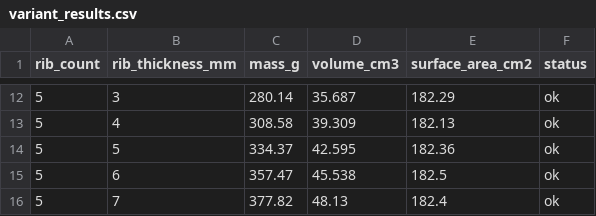
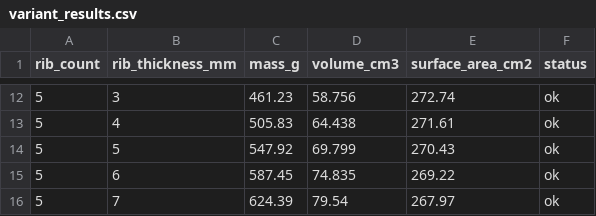
Before and after one commit to toporefiona/fusion-variant-study, a CSV file: variant_results.csv, drawn as a sheet; only a part is shown, gaps mark what is left out; the diff covers the shown part only.

```diff
--- a/variant_results.csv
+++ b/variant_results.csv
@@ -12,5 +12,5 @@ rib_count,rib_thickness_mm,mass_g,volume_cm3,surface_area_cm2,status
-5,3,280.14,35.687,182.29,ok
-5,4,308.58,39.309,182.13,ok
-5,5,334.37,42.595,182.36,ok
-5,6,357.47,45.538,182.5,ok
-5,7,377.82,48.13,182.4,ok
+5,3,461.23,58.756,272.74,ok
+5,4,505.83,64.438,271.61,ok
+5,5,547.92,69.799,270.43,ok
+5,6,587.45,74.835,269.22,ok
+5,7,624.39,79.54,267.97,ok
```
Also changed, not shown: 30 edited cells elsewhere in this file, fea_validation.csv, variant_results_with_stiffness.csv, 29 other files.
